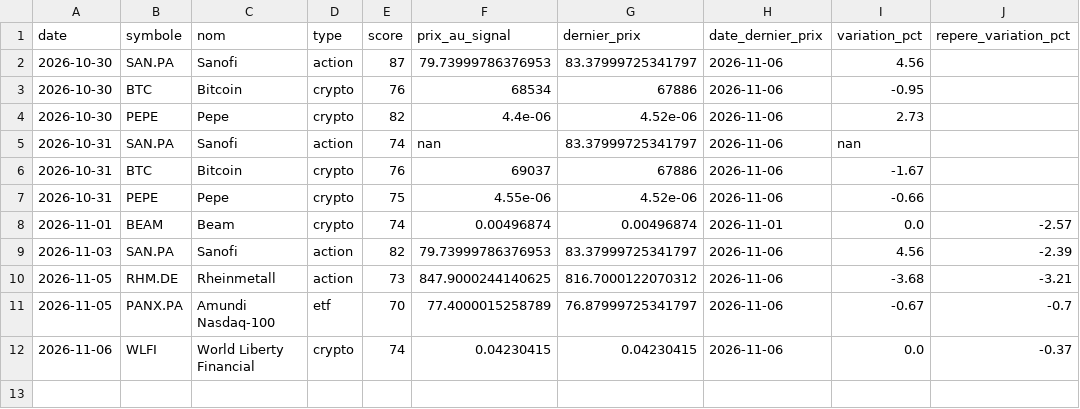
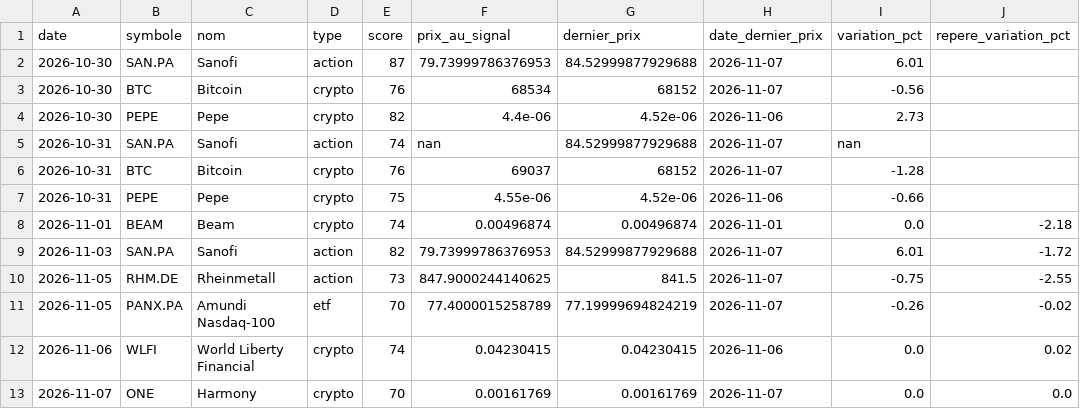
Before and after one commit to zwk8f8cksb-cpu/radar-bot, a CSV file: docs/signaux.csv, drawn as a sheet.

```diff
--- a/docs/signaux.csv
+++ b/docs/signaux.csv
@@ -1,12 +1,13 @@
 date;symbole;nom;type;score;prix_au_signal;dernier_prix;date_dernier_prix;variation_pct;repere_variation_pct
-2026-10-30;SAN.PA;Sanofi;action;87;79.73999786376953;83.37999725341797;2026-11-06;4.56;
-2026-10-30;BTC;Bitcoin;crypto;76;68534;67886;2026-11-06;-0.95;
+2026-10-30;SAN.PA;Sanofi;action;87;79.73999786376953;84.52999877929688;2026-11-07;6.01;
+2026-10-30;BTC;Bitcoin;crypto;76;68534;68152;2026-11-07;-0.56;
 2026-10-30;PEPE;Pepe;crypto;82;4.4e-06;4.52e-06;2026-11-06;2.73;
-2026-10-31;SAN.PA;Sanofi;action;74;nan;83.37999725341797;2026-11-06;nan;
-2026-10-31;BTC;Bitcoin;crypto;76;69037;67886;2026-11-06;-1.67;
+2026-10-31;SAN.PA;Sanofi;action;74;nan;84.52999877929688;2026-11-07;nan;
+2026-10-31;BTC;Bitcoin;crypto;76;69037;68152;2026-11-07;-1.28;
 2026-10-31;PEPE;Pepe;crypto;75;4.55e-06;4.52e-06;2026-11-06;-0.66;
-2026-11-01;BEAM;Beam;crypto;74;0.00496874;0.00496874;2026-11-01;0.0;-2.57
-2026-11-03;SAN.PA;Sanofi;action;82;79.73999786376953;83.37999725341797;2026-11-06;4.56;-2.39
-2026-11-05;RHM.DE;Rheinmetall;action;73;847.9000244140625;816.7000122070312;2026-11-06;-3.68;-3.21
-2026-11-05;PANX.PA;Amundi Nasdaq-100;etf;70;77.4000015258789;76.87999725341797;2026-11-06;-0.67;-0.7
-2026-11-06;WLFI;World Liberty Financial;crypto;74;0.04230415;0.04230415;2026-11-06;0.0;-0.37
+2026-11-01;BEAM;Beam;crypto;74;0.00496874;0.00496874;2026-11-01;0.0;-2.18
+2026-11-03;SAN.PA;Sanofi;action;82;79.73999786376953;84.52999877929688;2026-11-07;6.01;-1.72
+2026-11-05;RHM.DE;Rheinmetall;action;73;847.9000244140625;841.5;2026-11-07;-0.75;-2.55
+2026-11-05;PANX.PA;Amundi Nasdaq-100;etf;70;77.4000015258789;77.19999694824219;2026-11-07;-0.26;-0.02
+2026-11-06;WLFI;World Liberty Financial;crypto;74;0.04230415;0.04230415;2026-11-06;0.0;0.02
+2026-11-07;ONE;Harmony;crypto;70;0.00161769;0.00161769;2026-11-07;0.0;0.0
```
Also changed, not shown: 2 other files.
